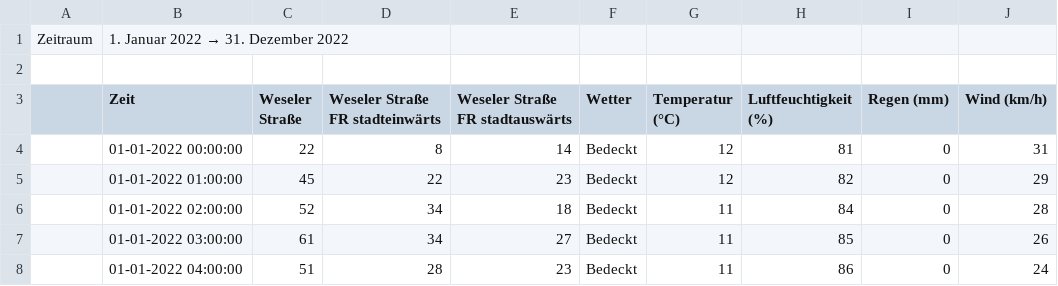
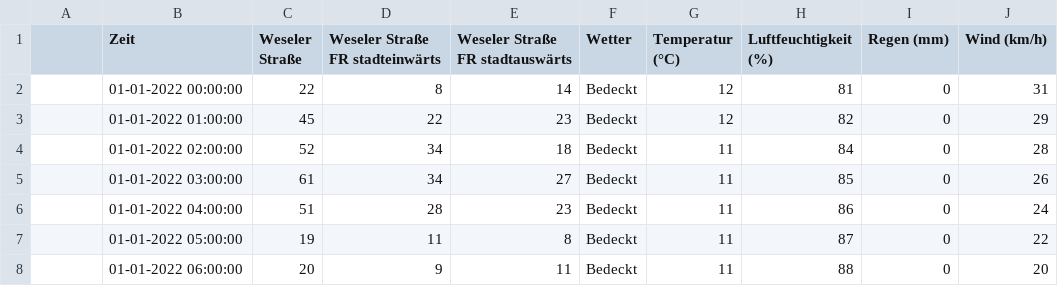
Before and after one commit to jvalue/made-template, a CSV file: Zaehlstelle_Weseler_Strasse_Stundenauswertung_2022.csv, drawn as a sheet; only a part is shown; the shorter side is filled out with more unchanged rows; the diff names each change by its address in the sheet, - before the commit and + after, or states it on an @@ line.

```diff
--- a/Zaehlstelle_Weseler_Strasse_Stundenauswertung_2022.csv
+++ b/Zaehlstelle_Weseler_Strasse_Stundenauswertung_2022.csv
-row 1: Zeitraum | 1. Januar 2022 → 31. Dezember 2022
-row 2: (empty)
```
Also changed, not shown: zaehlstelle_weseler_2018_stundenauswertung.csv, 3 other files.
